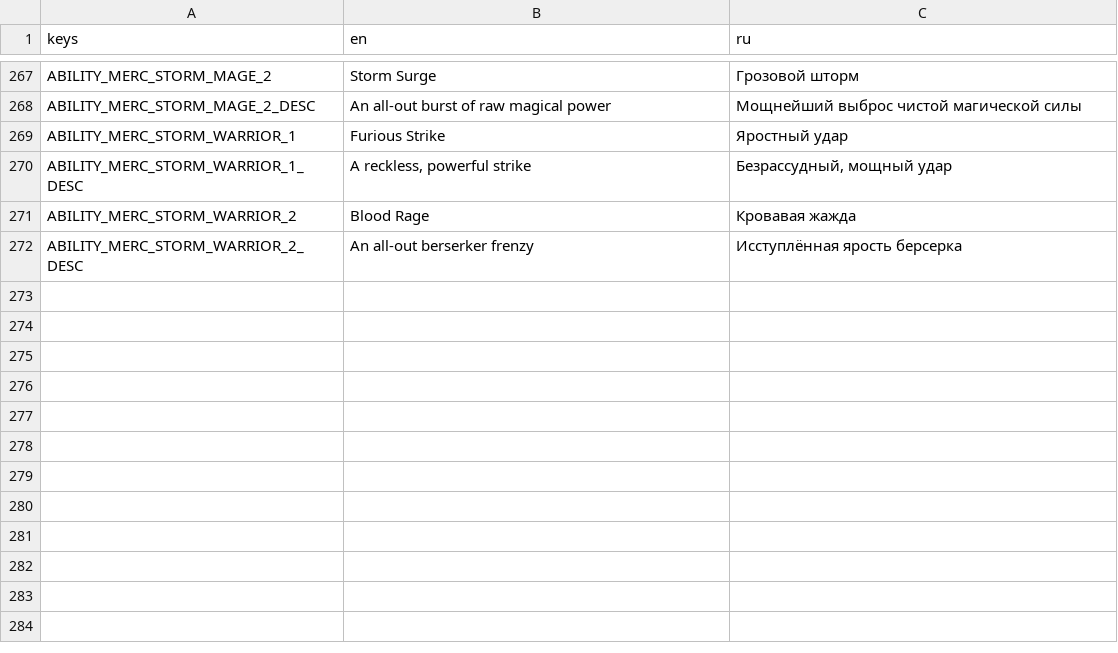
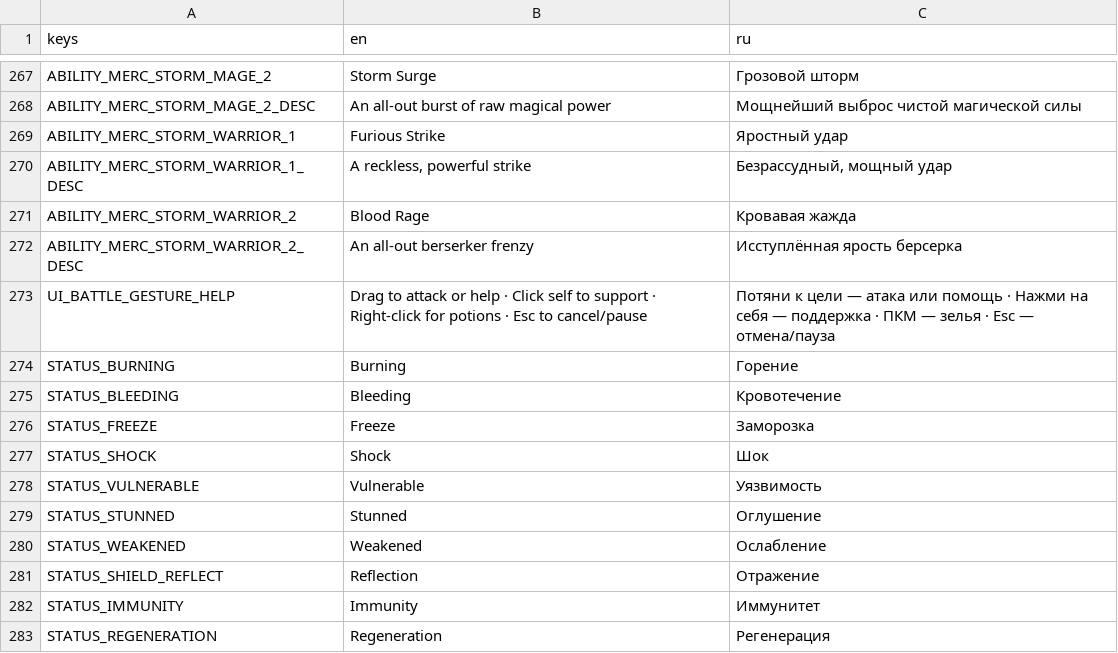
Before and after one commit to geniussjack/AlJourney, a CSV file: Data/Languages/translations.csv, drawn as a sheet; only a part is shown, gaps mark what is left out; the diff names each change by its address in the sheet, - before the commit and + after, or states it on an @@ line.

Commit message:
feat(battle): add grounded arena and gesture targeting

```diff
--- a/Data/Languages/translations.csv
+++ b/Data/Languages/translations.csv
+row 273: UI_BATTLE_GESTURE_HELP | Drag to attack or help · Click self to support · Right-click for potions · Esc to cancel/pause | Потяни к цели — атака или помощь · Нажми на себя — поддержка · ПКМ — зелья · Esc — отмена/пауза
+row 274: STATUS_BURNING | Burning | Горение
+row 275: STATUS_BLEEDING | Bleeding | Кровотечение
+row 276: STATUS_FREEZE | Freeze | Заморозка
+row 277: STATUS_SHOCK | Shock | Шок
+row 278: STATUS_VULNERABLE | Vulnerable | Уязвимость
+row 279: STATUS_STUNNED | Stunned | Оглушение
+row 280: STATUS_WEAKENED | Weakened | Ослабление
+row 281: STATUS_SHIELD_REFLECT | Reflection | Отражение
+row 282: STATUS_IMMUNITY | Immunity | Иммунитет
+row 283: STATUS_REGENERATION | Regeneration | Регенерация
```
Also changed, not shown: 10 other files.
